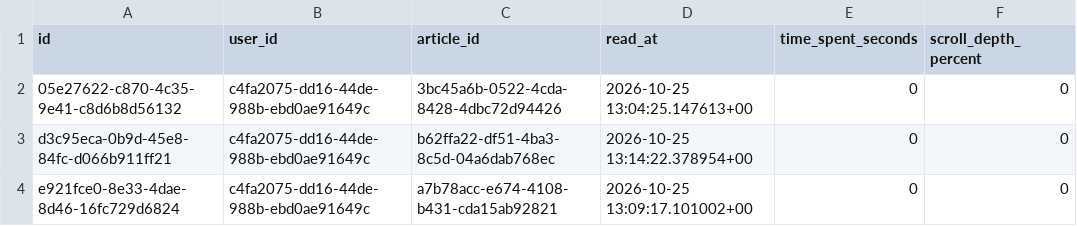
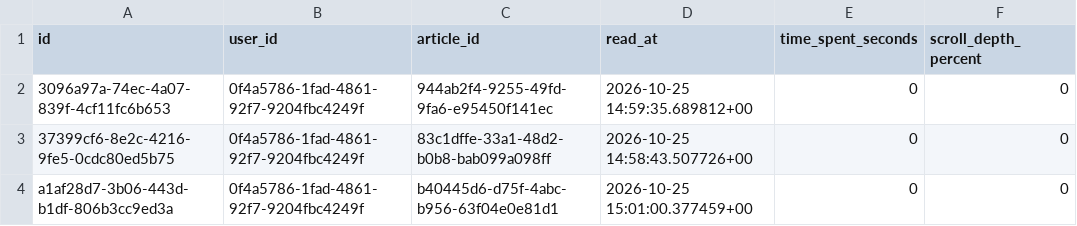
Before and after one commit to prime-infinity/blogaganda, a CSV file: database/reading_history.csv, drawn as a sheet.

```diff
--- a/database/reading_history.csv
+++ b/database/reading_history.csv
@@ -1,4 +1,4 @@
 id,user_id,article_id,read_at,time_spent_seconds,scroll_depth_percent
-05e27622-c870-4c35-9e41-c8d6b8d56132,c4fa2075-dd16-44de-988b-ebd0ae91649c,3bc45a6b-0522-4cda-8428-4dbc72d94426,2026-10-25 13:04:25.147613+00,0,0
-d3c95eca-0b9d-45e8-84fc-d066b911ff21,c4fa2075-dd16-44de-988b-ebd0ae91649c,b62ffa22-df51-4ba3-8c5d-04a6dab768ec,2026-10-25 13:14:22.378954+00,0,0
-e921fce0-8e33-4dae-8d46-16fc729d6824,c4fa2075-dd16-44de-988b-ebd0ae91649c,a7b78acc-e674-4108-b431-cda15ab92821,2026-10-25 13:09:17.101002+00,0,0
+3096a97a-74ec-4a07-839f-4cf11fc6b653,0f4a5786-1fad-4861-92f7-9204fbc4249f,944ab2f4-9255-49fd-9fa6-e95450f141ec,2026-10-25 14:59:35.689812+00,0,0
+37399cf6-8e2c-4216-9fe5-0cdc80ed5b75,0f4a5786-1fad-4861-92f7-9204fbc4249f,83c1dffe-33a1-48d2-b0b8-bab099a098ff,2026-10-25 14:58:43.507726+00,0,0
+a1af28d7-3b06-443d-b1df-806b3cc9ed3a,0f4a5786-1fad-4861-92f7-9204fbc4249f,b40445d6-d75f-4abc-b956-63f04e0e81d1,2026-10-25 15:01:00.377459+00,0,0
```
Also changed, not shown: database/users.csv, 9 other files.
